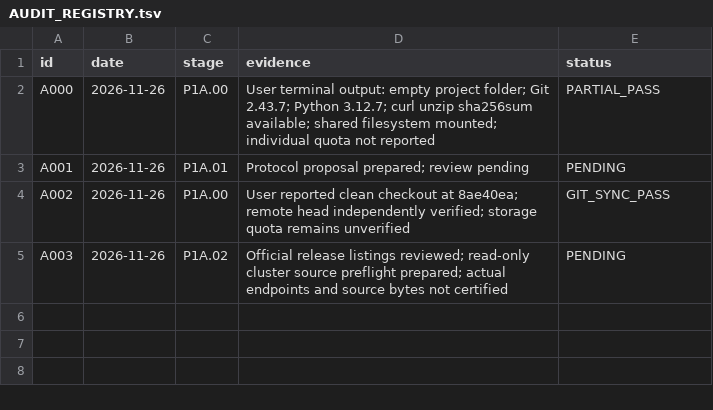
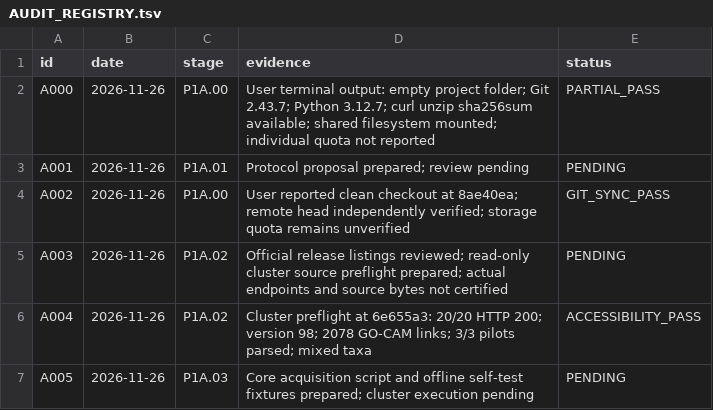
Before and after one commit to nousiaso/cellular-functional-architecture, a TSV file: registries/AUDIT_REGISTRY.tsv, drawn as a sheet.

Commit message:
Record successful source preflight and prepare controlled core acquisition

```diff
--- a/registries/AUDIT_REGISTRY.tsv
+++ b/registries/AUDIT_REGISTRY.tsv
@@ -5 +5,3 @@ A002	2026-11-26	P1A.00	User reported clean checkout at 8ae40ea; remote head inde
 A003	2026-11-26	P1A.02	Official release listings reviewed; read-only cluster source preflight prepared; actual endpoints and source bytes not certified	PENDING
+A004	2026-11-26	P1A.02	Cluster preflight at 6e655a3: 20/20 HTTP 200; version 98; 2078 GO-CAM links; 3/3 pilots parsed; mixed taxa	ACCESSIBILITY_PASS
+A005	2026-11-26	P1A.03	Core acquisition script and offline self-test fixtures prepared; cluster execution pending	PENDING
```
Also changed, not shown: registries/DECISION_LOG.tsv, 2 other files.
